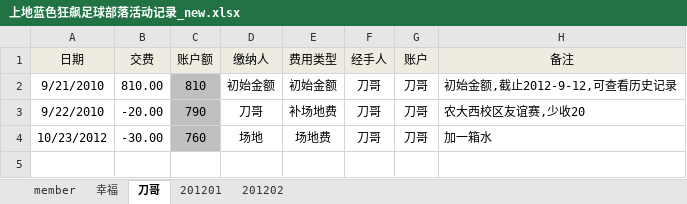
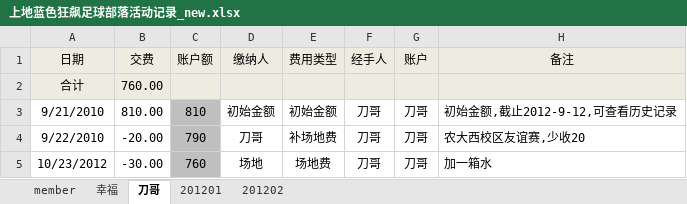
Before and after one commit to jackba/weathervcm, an Excel workbook: house/上地蓝色狂飙足球部落活动记录_new.xlsx, sheet 刀哥, drawn as a sheet; values as stored, in another font and other column widths than the file's, no borders; the diff names each change by its address in the sheet, - before the commit and + after, or states it on an @@ line.

```diff
--- a/house/上地蓝色狂飙足球部落活动记录_new.xlsx (sheet 刀哥)
+++ b/house/上地蓝色狂飙足球部落活动记录_new.xlsx (sheet 刀哥)
+row 2: 合计 | 760.00
```
Also changed, not shown: sheet member, sheet 幸福.
